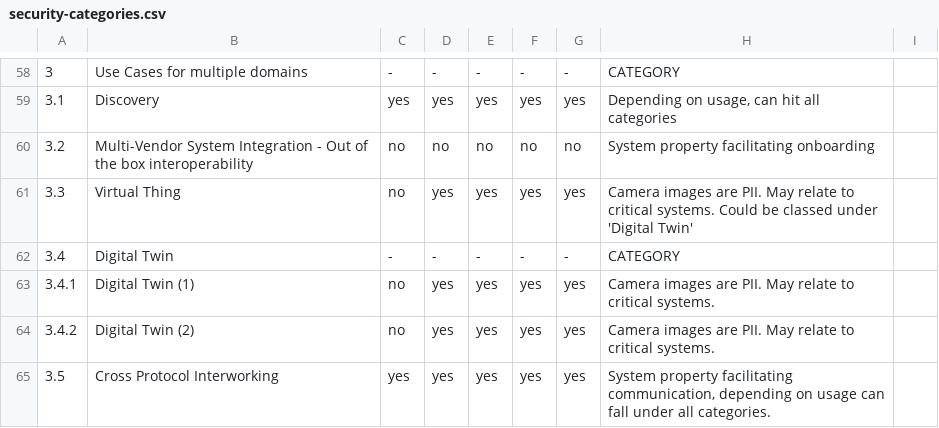
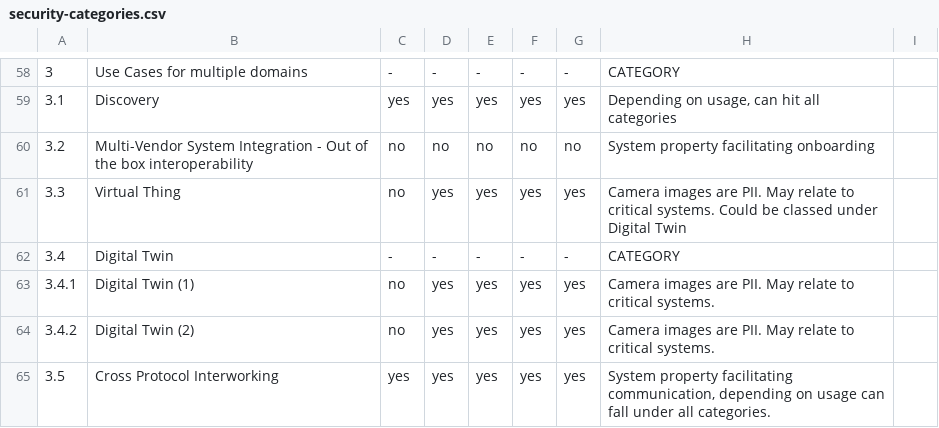
Before and after one commit to w3c/wot-usecases, a CSV file: USE-CASES/security-categories.csv, drawn as a sheet; only a part is shown, gaps mark what is left out.

Commit message:
Update security-categories.csv
remove single quotes

```diff
--- a/USE-CASES/security-categories.csv
+++ b/USE-CASES/security-categories.csv
@@ -60,3 +60,3 @@
 3.2,Multi-Vendor System Integration - Out of the box interoperability,no,no,no,no,no,"System property facilitating onboarding",
-3.3,Virtual Thing,no,yes,yes,yes,yes,"Camera images are PII. May relate to critical systems. Could be classed under 'Digital Twin'",
+3.3,Virtual Thing,no,yes,yes,yes,yes,"Camera images are PII. May relate to critical systems. Could be classed under Digital Twin",
 3.4,Digital Twin,-,-,-,-,-,"CATEGORY",
```
